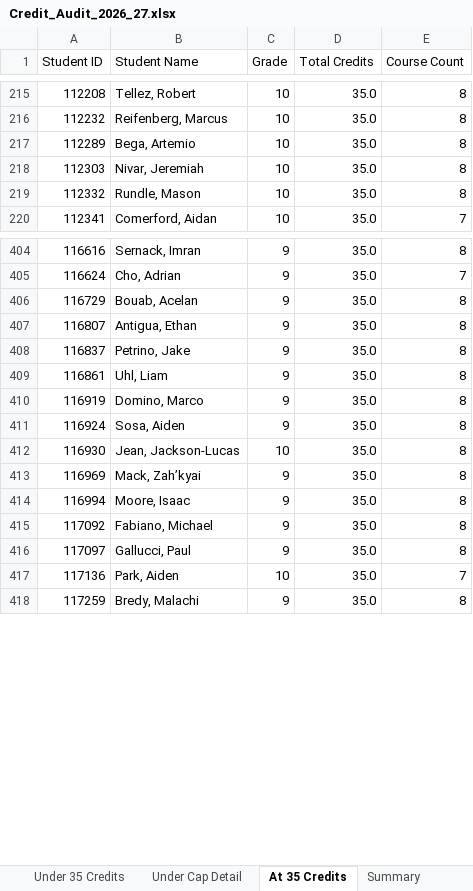
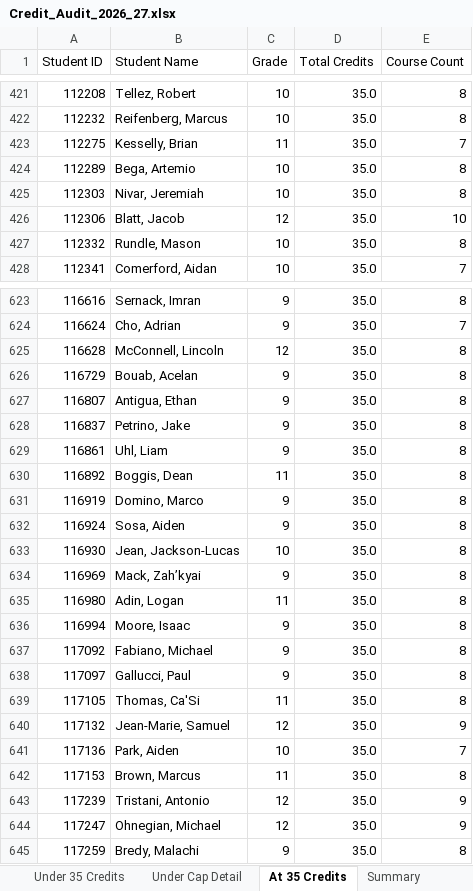
Before and after one commit to jciofalopowerllc-stack/sat-course, an Excel workbook: Credit_Audit_2026_27.xlsx, sheet At 35 Credits, drawn as a sheet; only a part is shown, gaps mark what is left out; values as stored, in another font and other column widths than the file's, no cell formats; the diff covers the shown part only; the diff names each change by its address in the sheet, - before the commit and + after, or states it on an @@ line.

```diff
--- a/Credit_Audit_2026_27.xlsx (sheet At 35 Credits)
+++ b/Credit_Audit_2026_27.xlsx (sheet At 35 Credits)
+row 423: 112275 | Kesselly, Brian | 11 | 35.0 | 7
+row 426: 112306 | Blatt, Jacob | 12 | 35.0 | 10
+row 625: 116628 | McConnell, Lincoln | 12 | 35.0 | 8
+row 630: 116892 | Boggis, Dean | 11 | 35.0 | 8
+row 635: 116980 | Adin, Logan | 11 | 35.0 | 8
+row 639: 117105 | Thomas, Ca'Si | 11 | 35.0 | 8
+row 640: 117132 | Jean-Marie, Samuel | 12 | 35.0 | 9
+row 642: 117153 | Brown, Marcus | 11 | 35.0 | 8
+row 643: 117239 | Tristani, Antonio | 12 | 35.0 | 9
+row 644: 117247 | Ohnegian, Michael | 12 | 35.0 | 9
```
Also changed, not shown: 228 added rows elsewhere in this sheet, sheet Under Cap Detail, sheet Under 35 Credits, sheet Summary, cell formats.
